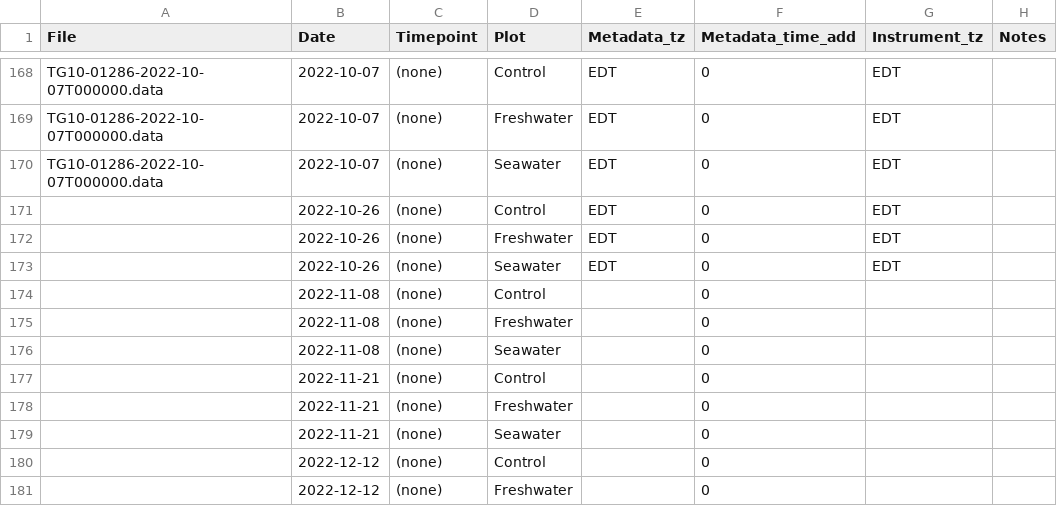
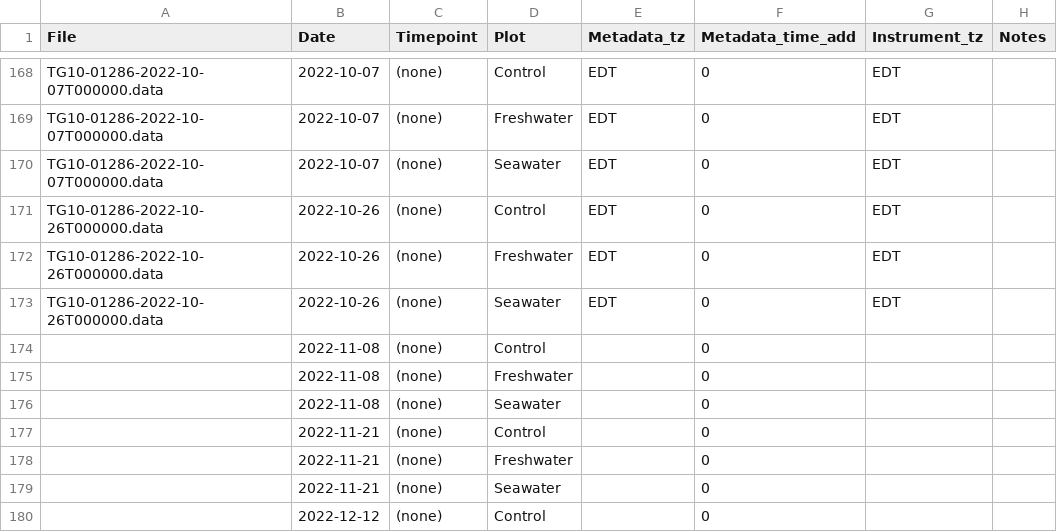
Before and after one commit to COMPASS-DOE/TEMPEST, a CSV file: Data/tree_flux_licor/treeflux-processing-info.csv, drawn as a sheet; only a part is shown, gaps mark what is left out; the shorter side is filled out with more unchanged rows.

Commit message:
2022-10-26 msmts

```diff
--- a/Data/tree_flux_licor/treeflux-processing-info.csv
+++ b/Data/tree_flux_licor/treeflux-processing-info.csv
@@ -170,5 +170,5 @@ TG10-01286-2022-10-07T000000.data,2022-10-07,(none),Freshwater,EDT,0,EDT,
 TG10-01286-2022-10-07T000000.data,2022-10-07,(none),Seawater,EDT,0,EDT,
-,2022-10-26,(none),Control,EDT,0,EDT,
-,2022-10-26,(none),Freshwater,EDT,0,EDT,
-,2022-10-26,(none),Seawater,EDT,0,EDT,
+TG10-01286-2022-10-26T000000.data,2022-10-26,(none),Control,EDT,0,EDT,
+TG10-01286-2022-10-26T000000.data,2022-10-26,(none),Freshwater,EDT,0,EDT,
+TG10-01286-2022-10-26T000000.data,2022-10-26,(none),Seawater,EDT,0,EDT,
 ,2022-11-08,(none),Control,,0,,
```
